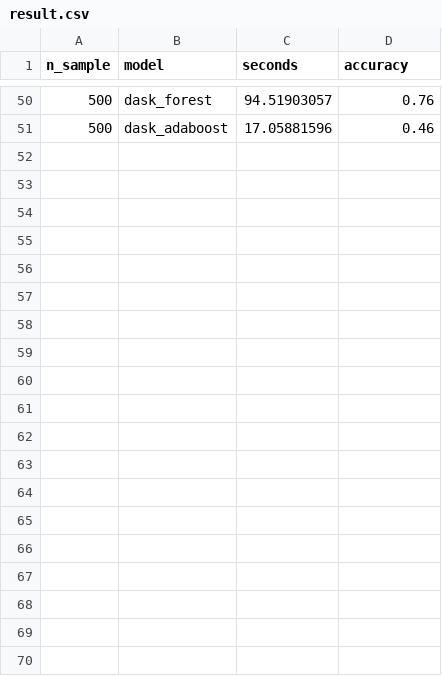
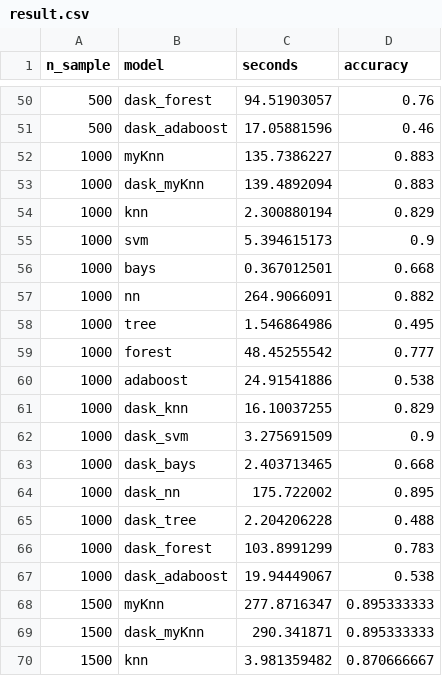
Before and after one commit to ZhangQingsen/CISC849Proj, a CSV file: result.csv, drawn as a sheet; only a part is shown, gaps mark what is left out; the diff covers the shown part only.

Commit message:
result of 2000 samples
Co-Authored-By: jiaxingyatudel <jiaxingy@udel.edu>

```diff
--- a/result.csv
+++ b/result.csv
@@ -51 +51,20 @@ n_sample,model,seconds,accuracy
 500,dask_adaboost,17.05881596,0.46
+1000,myKnn,135.7386227,0.883
+1000,dask_myKnn,139.4892094,0.883
+1000,knn,2.300880194,0.829
+1000,svm,5.394615173,0.9
+1000,bays,0.367012501,0.668
+1000,nn,264.9066091,0.882
+1000,tree,1.546864986,0.495
+1000,forest,48.45255542,0.777
+1000,adaboost,24.91541886,0.538
+1000,dask_knn,16.10037255,0.829
+1000,dask_svm,3.275691509,0.9
+1000,dask_bays,2.403713465,0.668
+1000,dask_nn,175.722002,0.895
+1000,dask_tree,2.204206228,0.488
+1000,dask_forest,103.8991299,0.783
+1000,dask_adaboost,19.94449067,0.538
+1500,myKnn,277.8716347,0.895333333
+1500,dask_myKnn,290.341871,0.895333333
+1500,knn,3.981359482,0.870666667
```
Also changed, not shown: 29 added rows elsewhere in this file, 2 other files.
